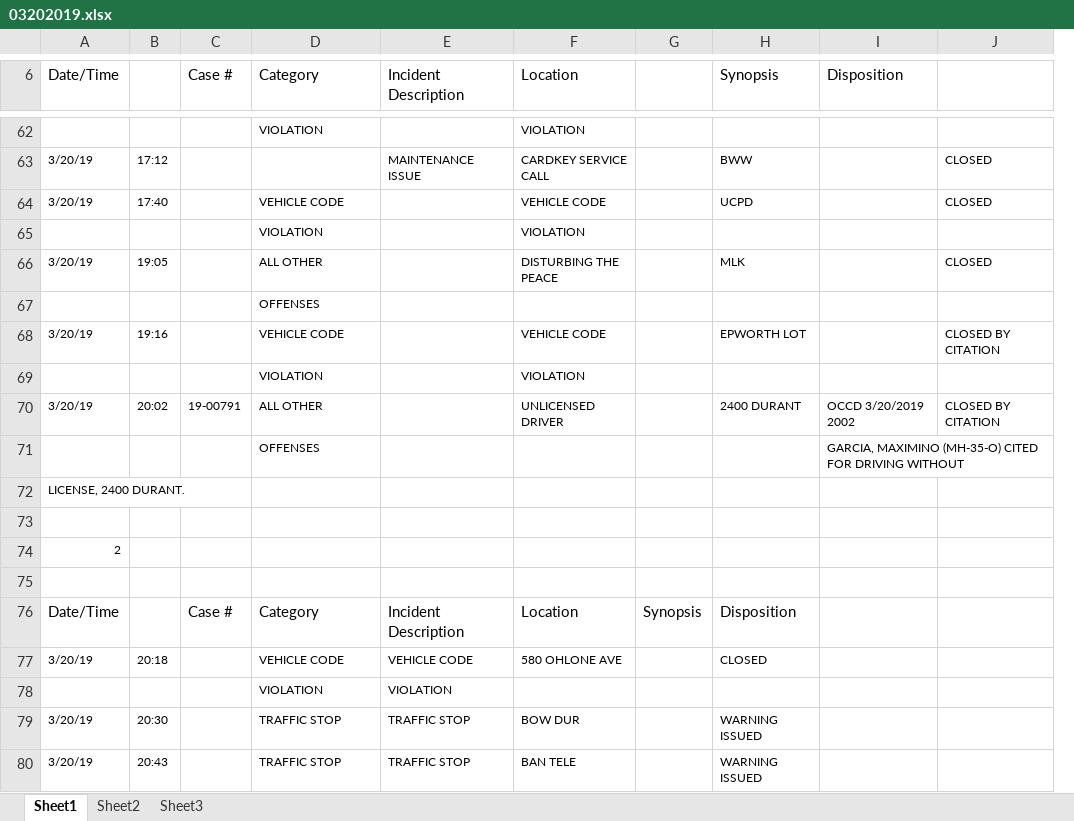
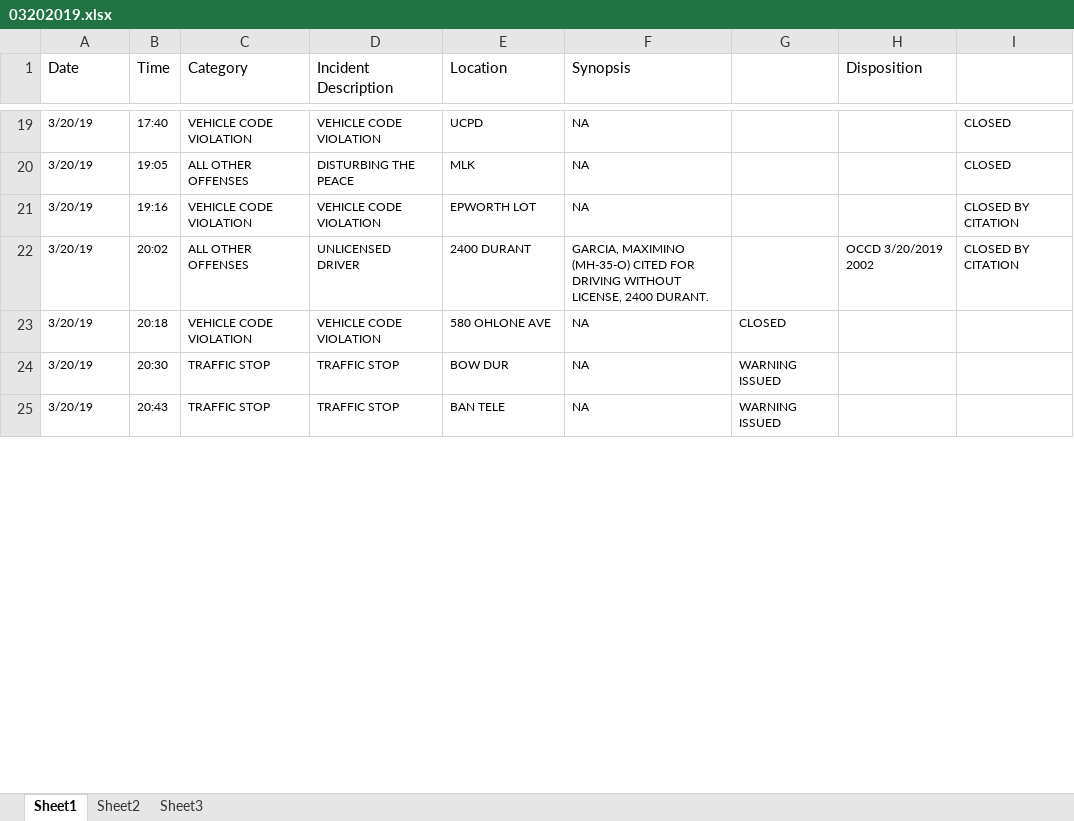
Before and after one commit to rachelli429/susa-data-viz, an Excel workbook: police-logs-backup/03202019.xlsx, sheet Sheet1, drawn as a sheet; only a part is shown, gaps mark what is left out; values as stored, in another font and other column widths than the file's, no borders; removed rows and columns are numbered as before the commit, all else as after; the diff covers the shown part only; the diff names each change by its address in the sheet, - before the commit and + after, or states it on an @@ line.

Commit message:
data cleaning 03/17-20

```diff
--- a/police-logs-backup/03202019.xlsx (sheet Sheet1)
+++ b/police-logs-backup/03202019.xlsx (sheet Sheet1)
-column C (Case #), row 70: 19-00791
-column G, empty
+column F (Synopsis), rows 19-25: NA | NA | NA | GARCIA, MAXIMINO (MH-35-O) CITED FOR DRIVING WITHOUT LICENSE, 2400 DURANT. | NA | NA | NA
-A1: Date/Time
+A1: Date
-B1: (empty)
+B1: Time
-G1: Synopsis
+G1: (empty)
-row 62:  |  |  | VIOLATION |  | VIOLATION
-row 63: 3/20/19 | 17:12 |  |  | MAINTENANCE ISSUE | CARDKEY SERVICE CALL |  | BWW |  | CLOSED
-C19 (Category): VEHICLE CODE
+C19 (Category): VEHICLE CODE VIOLATION
-D19 (Incident Description): (empty)
+D19 (Incident Description): VEHICLE CODE VIOLATION
-E19 (Location): VEHICLE CODE
+E19 (Location): UCPD
-G19: UCPD
+G19: (empty)
-row 65:  |  |  | VIOLATION |  | VIOLATION
-C20 (Category): ALL OTHER
+C20 (Category): ALL OTHER OFFENSES
-D20 (Incident Description): (empty)
+D20 (Incident Description): DISTURBING THE PEACE
-E20 (Location): DISTURBING THE PEACE
+E20 (Location): MLK
-G20: MLK
+G20: (empty)
-row 67:  |  |  | OFFENSES
-C21 (Category): VEHICLE CODE
+C21 (Category): VEHICLE CODE VIOLATION
-D21 (Incident Description): (empty)
+D21 (Incident Description): VEHICLE CODE VIOLATION
-E21 (Location): VEHICLE CODE
+E21 (Location): EPWORTH LOT
-G21: EPWORTH LOT
+G21: (empty)
-row 69:  |  |  | VIOLATION |  | VIOLATION
-C22 (Category): ALL OTHER
+C22 (Category): ALL OTHER OFFENSES
-D22 (Incident Description): (empty)
+D22 (Incident Description): UNLICENSED DRIVER
-E22 (Location): UNLICENSED DRIVER
+E22 (Location): 2400 DURANT
-G22: 2400 DURANT
+G22: (empty)
-row 71:  |  |  | OFFENSES |  |  |  |  | GARCIA, MAXIMINO (MH-35-O) CITED FOR DRIVING WITHOUT
-row 72: LICENSE, 2400 DURANT.
-row 73: (empty)
-row 74: 2
-row 75: (empty)
-row 76: Date/Time |  | Case # | Category | Incident Description | Location | Synopsis | Disposition
-C23 (Category): VEHICLE CODE
+C23 (Category): VEHICLE CODE VIOLATION
-D23 (Incident Description): VEHICLE CODE
+D23 (Incident Description): VEHICLE CODE VIOLATION
-row 78:  |  |  | VIOLATION | VIOLATION
```
Also changed, not shown: 49 removed rows and 40 edited cells elsewhere in this sheet, 8 other files.
